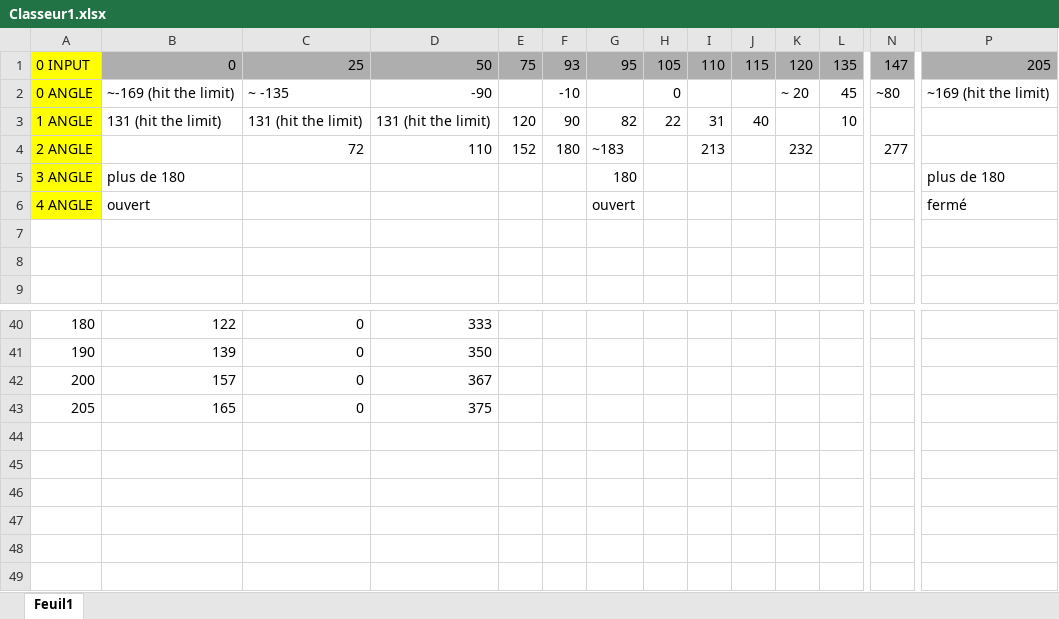
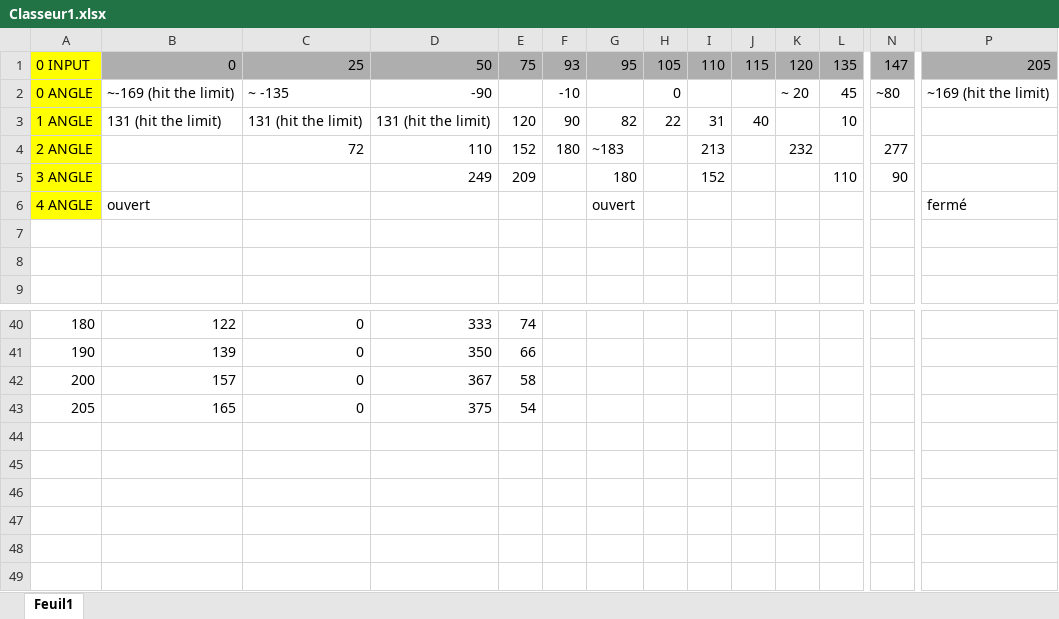
Before and after one commit to laaaaaa10/Projet-session-3, an Excel workbook: Documentation/Fiches Techniques/Classeur1.xlsx, sheet Feuil1, drawn as a sheet; only a part is shown, gaps mark what is left out; values as stored, in another font and other column widths than the file's, no borders; removed rows and columns are numbered as before the commit, all else as after; rows hold the shown columns only; the diff covers the shown part only; the diff names each change by its address in the sheet, - before the commit and + after, or states it on an @@ line.

```diff
--- a/Documentation/Fiches Techniques/Classeur1.xlsx (sheet Feuil1)
+++ b/Documentation/Fiches Techniques/Classeur1.xlsx (sheet Feuil1)
-row 5: 3 ANGLE | plus de 180 |  |  |  |  | 180 |  |  |  |  |  |  | plus de 180
+row 5: 3 ANGLE |  |  | 249 | 209 |  | 180 |  | 152 |  |  | 110 | 90
-E40: (empty)
+E40: 74
-E41: (empty)
+E41: 66
-E42: (empty)
+E42: 58
-E43: (empty)
+E43: 54
```
Also changed, not shown: 28 edited cells elsewhere in this sheet, 10 other files.
